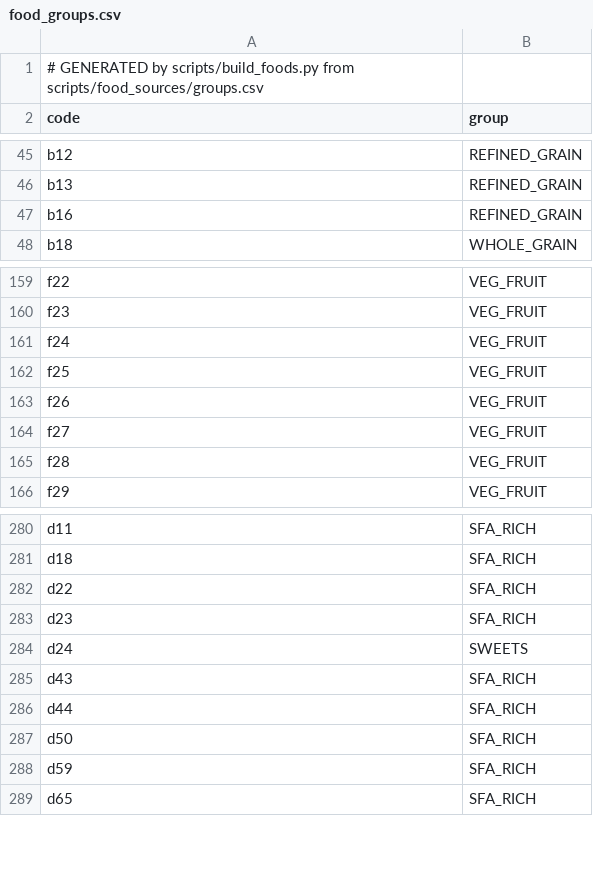
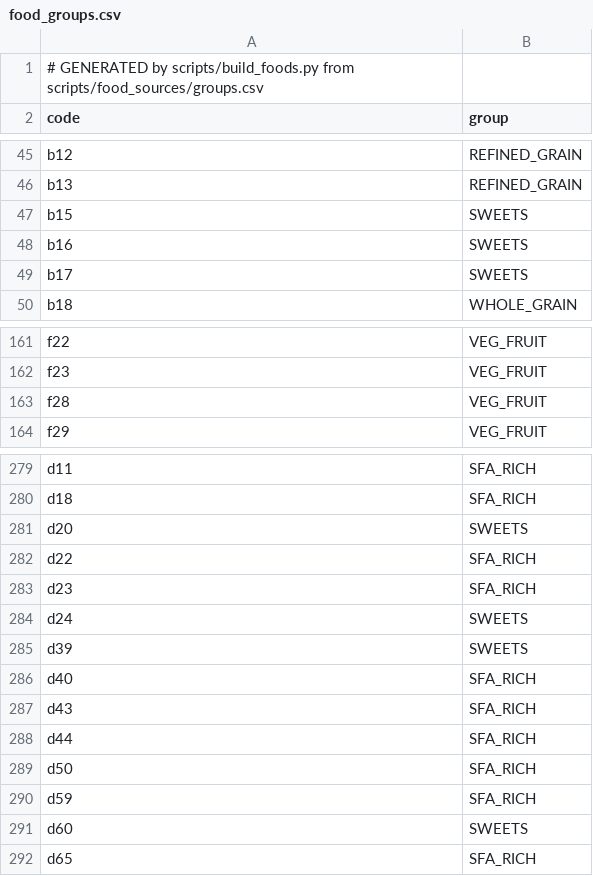
Before and after one commit to Marybezu/tarilka, a CSV file: app/src/main/assets/food_groups.csv, drawn as a sheet; only a part is shown, gaps mark what is left out; the diff covers the shown part only.

```diff
--- a/app/src/main/assets/food_groups.csv
+++ b/app/src/main/assets/food_groups.csv
@@ -46,3 +46,5 @@ b12;REFINED_GRAIN
 b13;REFINED_GRAIN
-b16;REFINED_GRAIN
+b15;SWEETS
+b16;SWEETS
+b17;SWEETS
 b18;WHOLE_GRAIN
@@ -160,6 +162,2 @@ f22;VEG_FRUIT
 f23;VEG_FRUIT
-f24;VEG_FRUIT
-f25;VEG_FRUIT
-f26;VEG_FRUIT
-f27;VEG_FRUIT
 f28;VEG_FRUIT
@@ -281,2 +280,3 @@ d11;SFA_RICH
 d18;SFA_RICH
+d20;SWEETS
 d22;SFA_RICH
@@ -284,2 +284,4 @@ d23;SFA_RICH
 d24;SWEETS
+d39;SWEETS
+d40;SFA_RICH
 d43;SFA_RICH
@@ -288,2 +290,3 @@ d50;SFA_RICH
 d59;SFA_RICH
+d60;SWEETS
 d65;SFA_RICH
```
Also changed, not shown: 1 added row and 1 edited cell elsewhere in this file, app/src/main/assets/foods.csv, scripts/food_sources/groups.csv, 20 other files.
